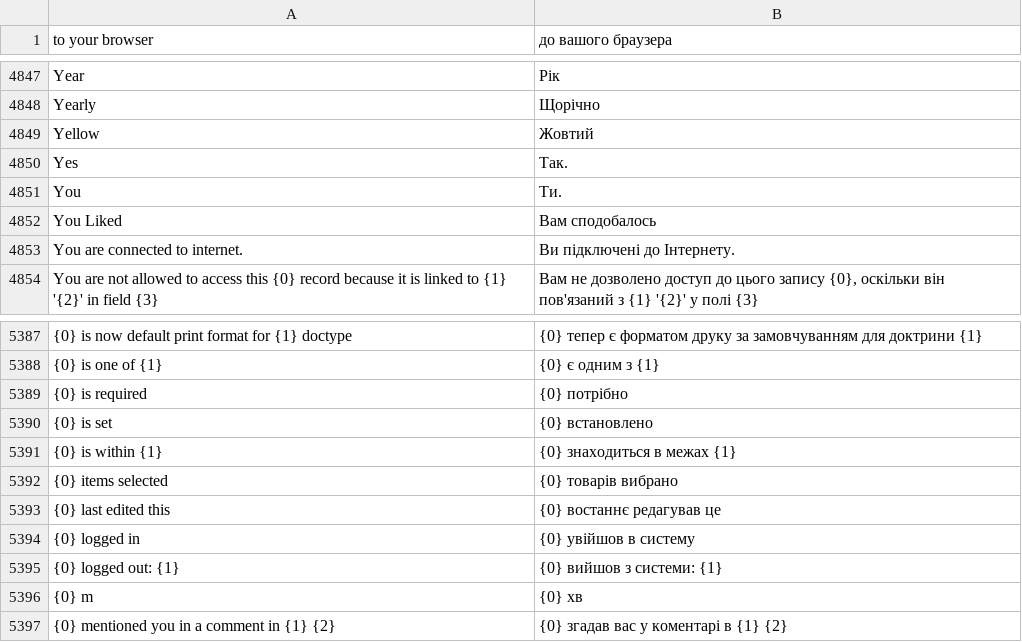
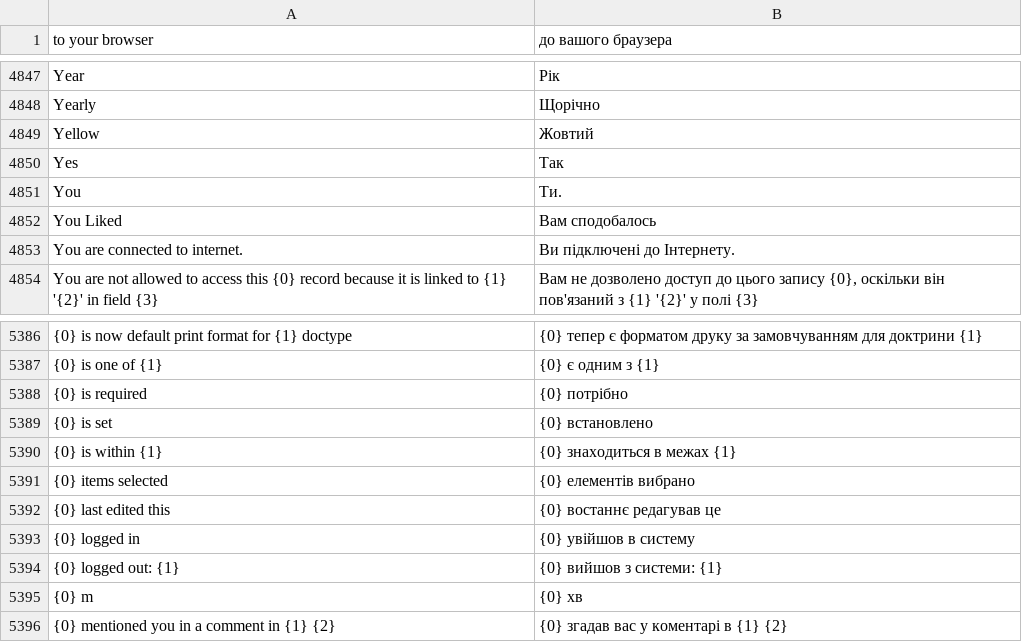
Before and after one commit to rareMaxim/frappe_ua, a CSV file: frappe_ua/translations/uk.csv, drawn as a sheet; only a part is shown, gaps mark what is left out; addresses are those after the commit; the diff covers the shown part only; the diff names each change by its address in the sheet, - before the commit and + after, or states it on an @@ line.

```diff
--- a/frappe_ua/translations/uk.csv
+++ b/frappe_ua/translations/uk.csv
-B4850 (до вашого браузера): Так.
+B4850 (до вашого браузера): Так
-B5391 (до вашого браузера): {0} товарів вибрано
+B5391 (до вашого браузера): {0} елементів вибрано
```
Also changed, not shown: 1 removed row and 6 edited cells elsewhere in this file.
